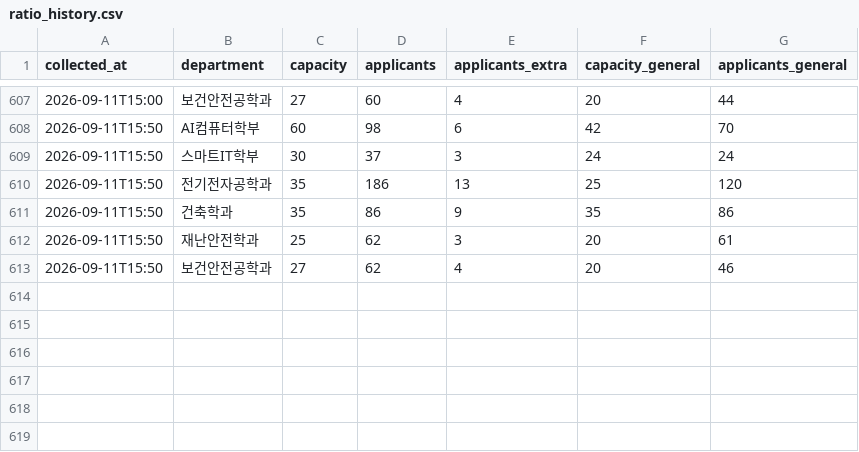
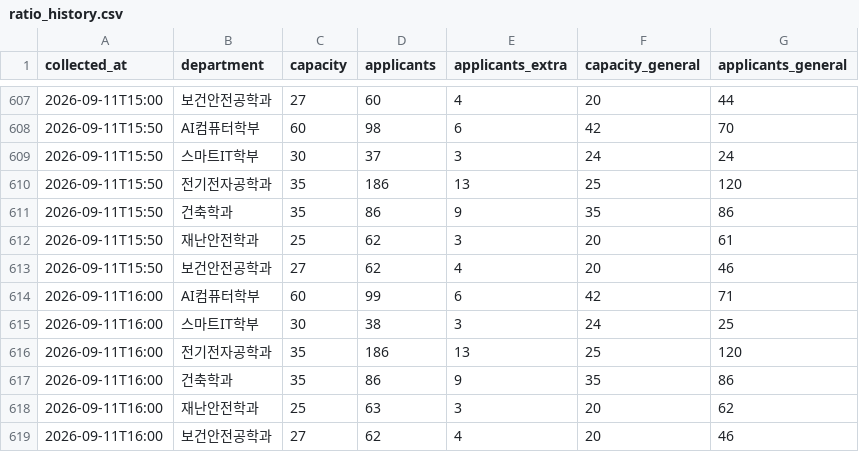
Before and after one commit to SMUDS-m/semyung-ratio, a CSV file: data/ratio_history.csv, drawn as a sheet; only a part is shown, gaps mark what is left out.

```diff
--- a/data/ratio_history.csv
+++ b/data/ratio_history.csv
@@ -613 +613,7 @@ collected_at,department,capacity,applicants,applicants_extra,capacity_general,ap
 2026-09-11T15:50,보건안전공학과,27,62,4,20,46
+2026-09-11T16:00,AI컴퓨터학부,60,99,6,42,71
+2026-09-11T16:00,스마트IT학부,30,38,3,24,25
+2026-09-11T16:00,전기전자공학과,35,186,13,25,120
+2026-09-11T16:00,건축학과,35,86,9,35,86
+2026-09-11T16:00,재난안전학과,25,63,3,20,62
+2026-09-11T16:00,보건안전공학과,27,62,4,20,46
```
Also changed, not shown: 2 other files.
